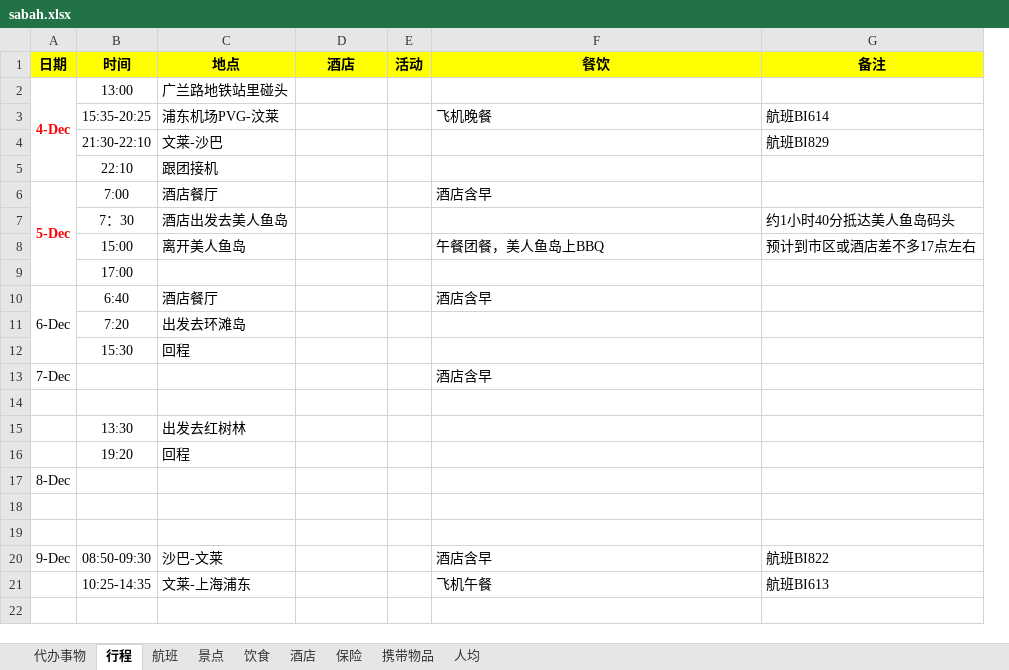
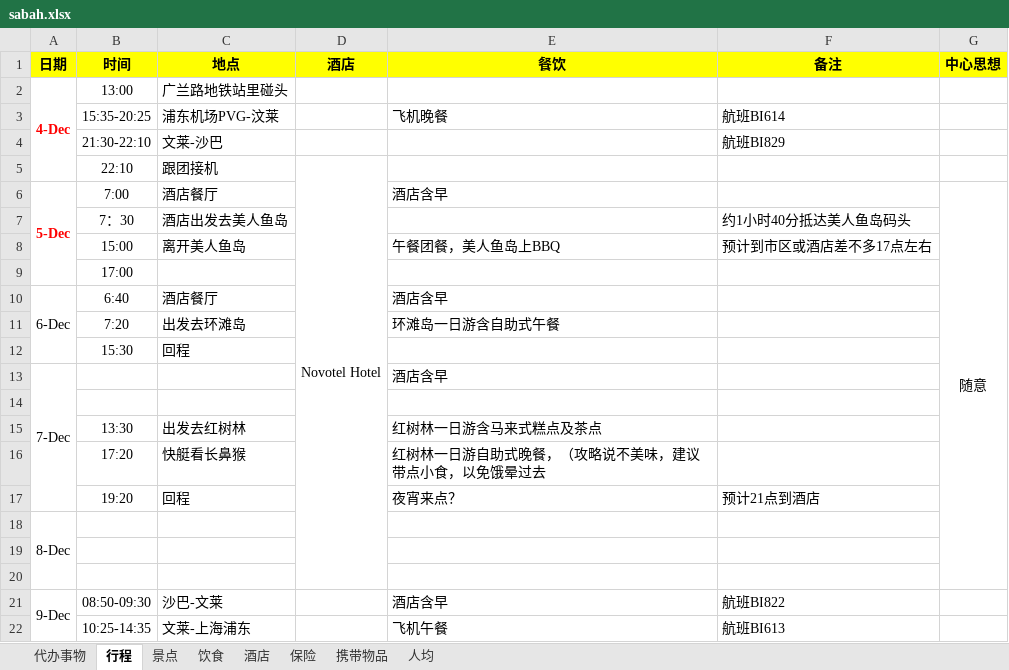
Before and after one commit to garumaru/travel, an Excel workbook: sabah.xlsx, sheet 行程, drawn as a sheet; values as stored, in another font and other column widths than the file's, no borders; removed rows and columns are numbered as before the commit, all else as after; the diff names each change by its address in the sheet, - before the commit and + after, or states it on an @@ line.

Commit message:
更新蛮多，自噶看
Signed-off-by: garumaru <joey.jiangzy@gmail.com>

```diff
--- a/sabah.xlsx (sheet 行程)
+++ b/sabah.xlsx (sheet 行程)
-sheet tab: 航班
-column E (活动), empty
+column G (中心思想), row 6: 随意
-D5 (酒店): (empty)
+D5 (酒店): Novotel Hotel
+D5:D20 merged
-E11 (餐饮): (empty)
+E11 (餐饮): 环滩岛一日游含自助式午餐
+A13:A17 merged
-E15 (餐饮): (empty)
+E15 (餐饮): 红树林一日游含马来式糕点及茶点
+row 16:  | 17:20 | 快艇看长鼻猴 |  | 红树林一日游自助式晚餐，（攻略说不美味，建议带点小食，以免饿晕过去
-E17 (餐饮): (empty)
+E17 (餐饮): 夜宵来点？
-F17 (备注): (empty)
+F17 (备注): 预计21点到酒店
+A18:A20 merged
+A21:A22 merged
```
Also changed, not shown: sheet 饮食, sheet 携带物品, sheet 景点, charts or pictures.
